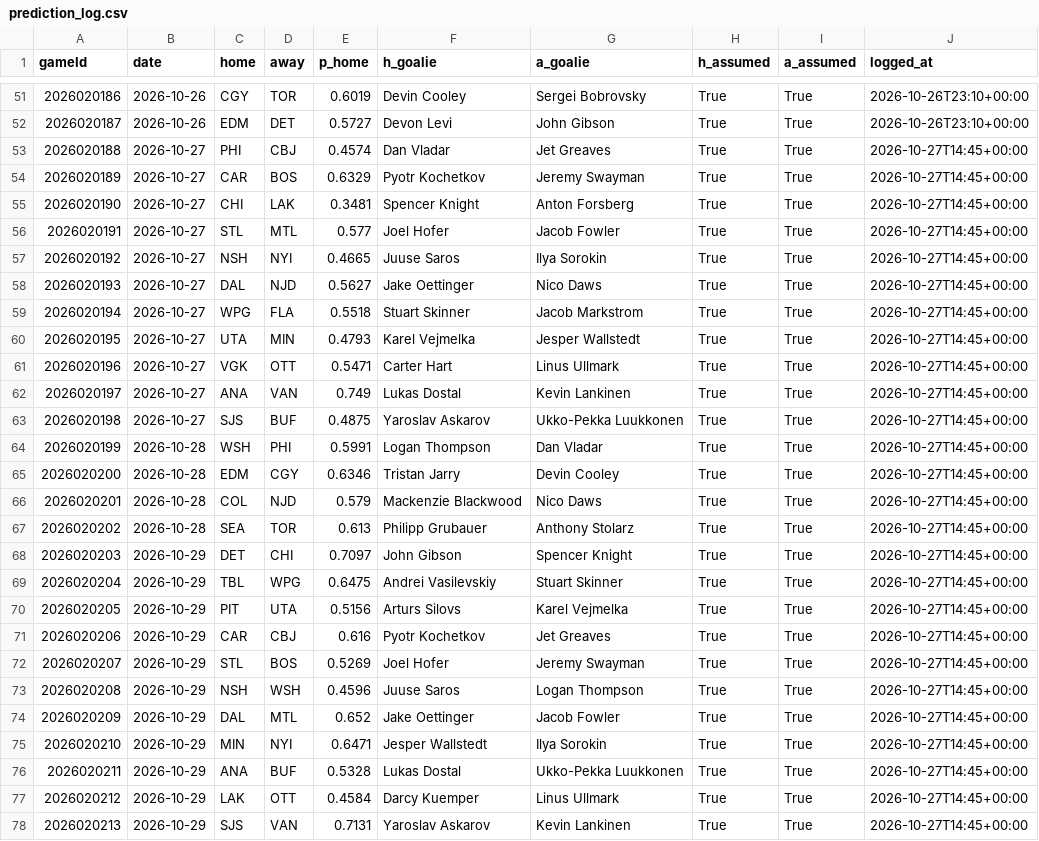
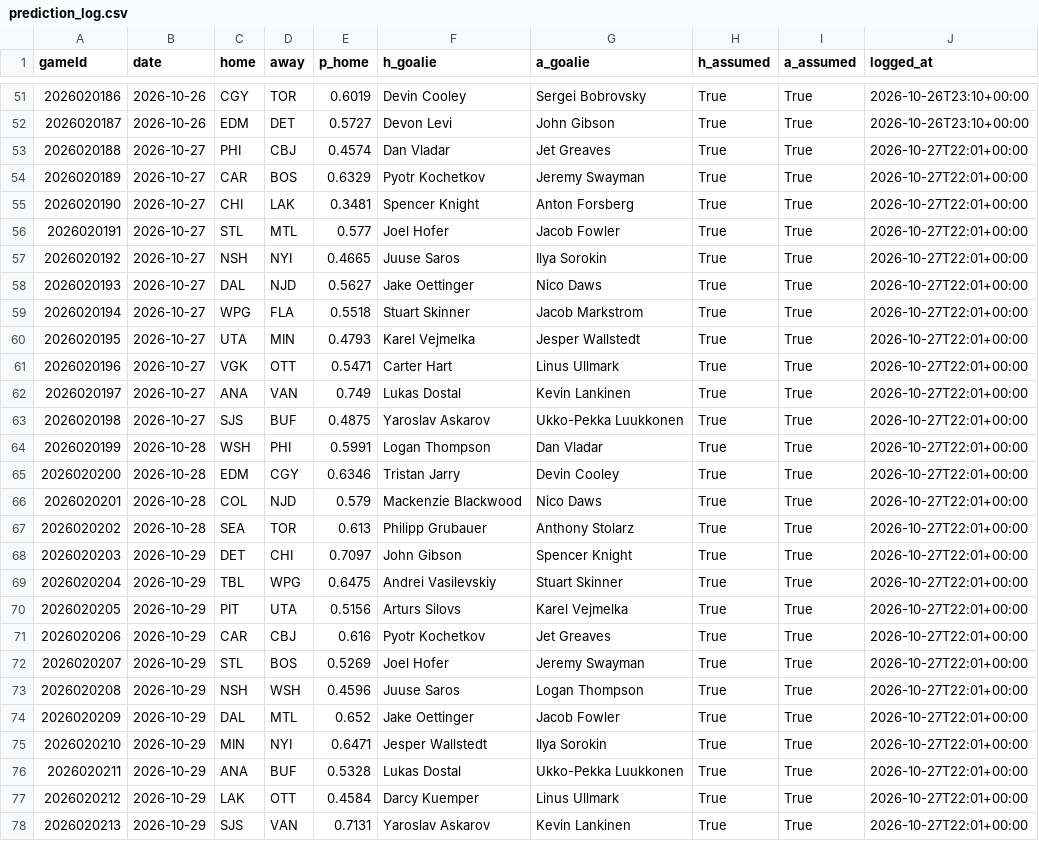
Before and after one commit to BackwardsHAT123/nhl-matchup, a CSV file: docs/data/prediction_log.csv, drawn as a sheet; only a part is shown, gaps mark what is left out.

```diff
--- a/docs/data/prediction_log.csv
+++ b/docs/data/prediction_log.csv
@@ -52,27 +52,27 @@ gameId,date,home,away,p_home,h_goalie,a_goalie,h_assumed,a_assumed,logged_at
 2026020187,2026-10-26,EDM,DET,0.5727,Devon Levi,John Gibson,True,True,2026-10-26T23:10+00:00
-2026020188,2026-10-27,PHI,CBJ,0.4574,Dan Vladar,Jet Greaves,True,True,2026-10-27T14:45+00:00
-2026020189,2026-10-27,CAR,BOS,0.6329,Pyotr Kochetkov,Jeremy Swayman,True,True,2026-10-27T14:45+00:00
-2026020190,2026-10-27,CHI,LAK,0.3481,Spencer Knight,Anton Forsberg,True,True,2026-10-27T14:45+00:00
-2026020191,2026-10-27,STL,MTL,0.577,Joel Hofer,Jacob Fowler,True,True,2026-10-27T14:45+00:00
-2026020192,2026-10-27,NSH,NYI,0.4665,Juuse Saros,Ilya Sorokin,True,True,2026-10-27T14:45+00:00
-2026020193,2026-10-27,DAL,NJD,0.5627,Jake Oettinger,Nico Daws,True,True,2026-10-27T14:45+00:00
-2026020194,2026-10-27,WPG,FLA,0.5518,Stuart Skinner,Jacob Markstrom,True,True,2026-10-27T14:45+00:00
-2026020195,2026-10-27,UTA,MIN,0.4793,Karel Vejmelka,Jesper Wallstedt,True,True,2026-10-27T14:45+00:00
-2026020196,2026-10-27,VGK,OTT,0.5471,Carter Hart,Linus Ullmark,True,True,2026-10-27T14:45+00:00
-2026020197,2026-10-27,ANA,VAN,0.749,Lukas Dostal,Kevin Lankinen,True,True,2026-10-27T14:45+00:00
-2026020198,2026-10-27,SJS,BUF,0.4875,Yaroslav Askarov,Ukko-Pekka Luukkonen,True,True,2026-10-27T14:45+00:00
-2026020199,2026-10-28,WSH,PHI,0.5991,Logan Thompson,Dan Vladar,True,True,2026-10-27T14:45+00:00
-2026020200,2026-10-28,EDM,CGY,0.6346,Tristan Jarry,Devin Cooley,True,True,2026-10-27T14:45+00:00
-2026020201,2026-10-28,COL,NJD,0.579,Mackenzie Blackwood,Nico Daws,True,True,2026-10-27T14:45+00:00
-2026020202,2026-10-28,SEA,TOR,0.613,Philipp Grubauer,Anthony Stolarz,True,True,2026-10-27T14:45+00:00
-2026020203,2026-10-29,DET,CHI,0.7097,John Gibson,Spencer Knight,True,True,2026-10-27T14:45+00:00
-2026020204,2026-10-29,TBL,WPG,0.6475,Andrei Vasilevskiy,Stuart Skinner,True,True,2026-10-27T14:45+00:00
-2026020205,2026-10-29,PIT,UTA,0.5156,Arturs Silovs,Karel Vejmelka,True,True,2026-10-27T14:45+00:00
-2026020206,2026-10-29,CAR,CBJ,0.616,Pyotr Kochetkov,Jet Greaves,True,True,2026-10-27T14:45+00:00
-2026020207,2026-10-29,STL,BOS,0.5269,Joel Hofer,Jeremy Swayman,True,True,2026-10-27T14:45+00:00
-2026020208,2026-10-29,NSH,WSH,0.4596,Juuse Saros,Logan Thompson,True,True,2026-10-27T14:45+00:00
-2026020209,2026-10-29,DAL,MTL,0.652,Jake Oettinger,Jacob Fowler,True,True,2026-10-27T14:45+00:00
-2026020210,2026-10-29,MIN,NYI,0.6471,Jesper Wallstedt,Ilya Sorokin,True,True,2026-10-27T14:45+00:00
-2026020211,2026-10-29,ANA,BUF,0.5328,Lukas Dostal,Ukko-Pekka Luukkonen,True,True,2026-10-27T14:45+00:00
-2026020212,2026-10-29,LAK,OTT,0.4584,Darcy Kuemper,Linus Ullmark,True,True,2026-10-27T14:45+00:00
-2026020213,2026-10-29,SJS,VAN,0.7131,Yaroslav Askarov,Kevin Lankinen,True,True,2026-10-27T14:45+00:00
+2026020188,2026-10-27,PHI,CBJ,0.4574,Dan Vladar,Jet Greaves,True,True,2026-10-27T22:01+00:00
+2026020189,2026-10-27,CAR,BOS,0.6329,Pyotr Kochetkov,Jeremy Swayman,True,True,2026-10-27T22:01+00:00
+2026020190,2026-10-27,CHI,LAK,0.3481,Spencer Knight,Anton Forsberg,True,True,2026-10-27T22:01+00:00
+2026020191,2026-10-27,STL,MTL,0.577,Joel Hofer,Jacob Fowler,True,True,2026-10-27T22:01+00:00
+2026020192,2026-10-27,NSH,NYI,0.4665,Juuse Saros,Ilya Sorokin,True,True,2026-10-27T22:01+00:00
+2026020193,2026-10-27,DAL,NJD,0.5627,Jake Oettinger,Nico Daws,True,True,2026-10-27T22:01+00:00
+2026020194,2026-10-27,WPG,FLA,0.5518,Stuart Skinner,Jacob Markstrom,True,True,2026-10-27T22:01+00:00
+2026020195,2026-10-27,UTA,MIN,0.4793,Karel Vejmelka,Jesper Wallstedt,True,True,2026-10-27T22:01+00:00
+2026020196,2026-10-27,VGK,OTT,0.5471,Carter Hart,Linus Ullmark,True,True,2026-10-27T22:01+00:00
+2026020197,2026-10-27,ANA,VAN,0.749,Lukas Dostal,Kevin Lankinen,True,True,2026-10-27T22:01+00:00
+2026020198,2026-10-27,SJS,BUF,0.4875,Yaroslav Askarov,Ukko-Pekka Luukkonen,True,True,2026-10-27T22:01+00:00
+2026020199,2026-10-28,WSH,PHI,0.5991,Logan Thompson,Dan Vladar,True,True,2026-10-27T22:01+00:00
+2026020200,2026-10-28,EDM,CGY,0.6346,Tristan Jarry,Devin Cooley,True,True,2026-10-27T22:01+00:00
+2026020201,2026-10-28,COL,NJD,0.579,Mackenzie Blackwood,Nico Daws,True,True,2026-10-27T22:01+00:00
+2026020202,2026-10-28,SEA,TOR,0.613,Philipp Grubauer,Anthony Stolarz,True,True,2026-10-27T22:01+00:00
+2026020203,2026-10-29,DET,CHI,0.7097,John Gibson,Spencer Knight,True,True,2026-10-27T22:01+00:00
+2026020204,2026-10-29,TBL,WPG,0.6475,Andrei Vasilevskiy,Stuart Skinner,True,True,2026-10-27T22:01+00:00
+2026020205,2026-10-29,PIT,UTA,0.5156,Arturs Silovs,Karel Vejmelka,True,True,2026-10-27T22:01+00:00
+2026020206,2026-10-29,CAR,CBJ,0.616,Pyotr Kochetkov,Jet Greaves,True,True,2026-10-27T22:01+00:00
+2026020207,2026-10-29,STL,BOS,0.5269,Joel Hofer,Jeremy Swayman,True,True,2026-10-27T22:01+00:00
+2026020208,2026-10-29,NSH,WSH,0.4596,Juuse Saros,Logan Thompson,True,True,2026-10-27T22:01+00:00
+2026020209,2026-10-29,DAL,MTL,0.652,Jake Oettinger,Jacob Fowler,True,True,2026-10-27T22:01+00:00
+2026020210,2026-10-29,MIN,NYI,0.6471,Jesper Wallstedt,Ilya Sorokin,True,True,2026-10-27T22:01+00:00
+2026020211,2026-10-29,ANA,BUF,0.5328,Lukas Dostal,Ukko-Pekka Luukkonen,True,True,2026-10-27T22:01+00:00
+2026020212,2026-10-29,LAK,OTT,0.4584,Darcy Kuemper,Linus Ullmark,True,True,2026-10-27T22:01+00:00
+2026020213,2026-10-29,SJS,VAN,0.7131,Yaroslav Askarov,Kevin Lankinen,True,True,2026-10-27T22:01+00:00
```
Also changed, not shown: 8 other files.
